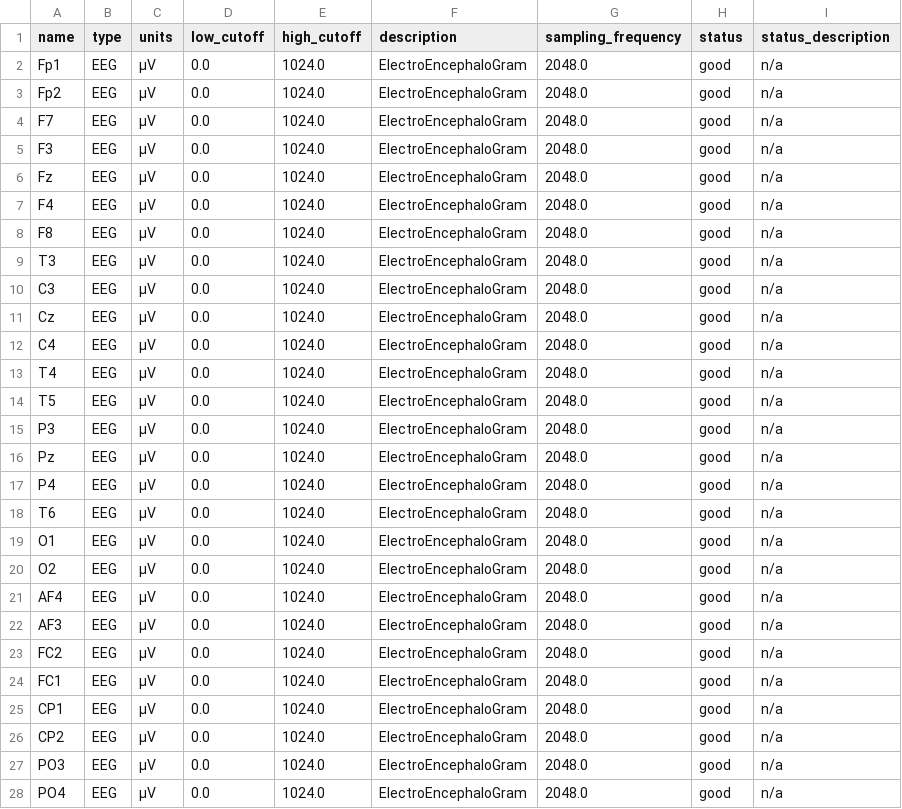
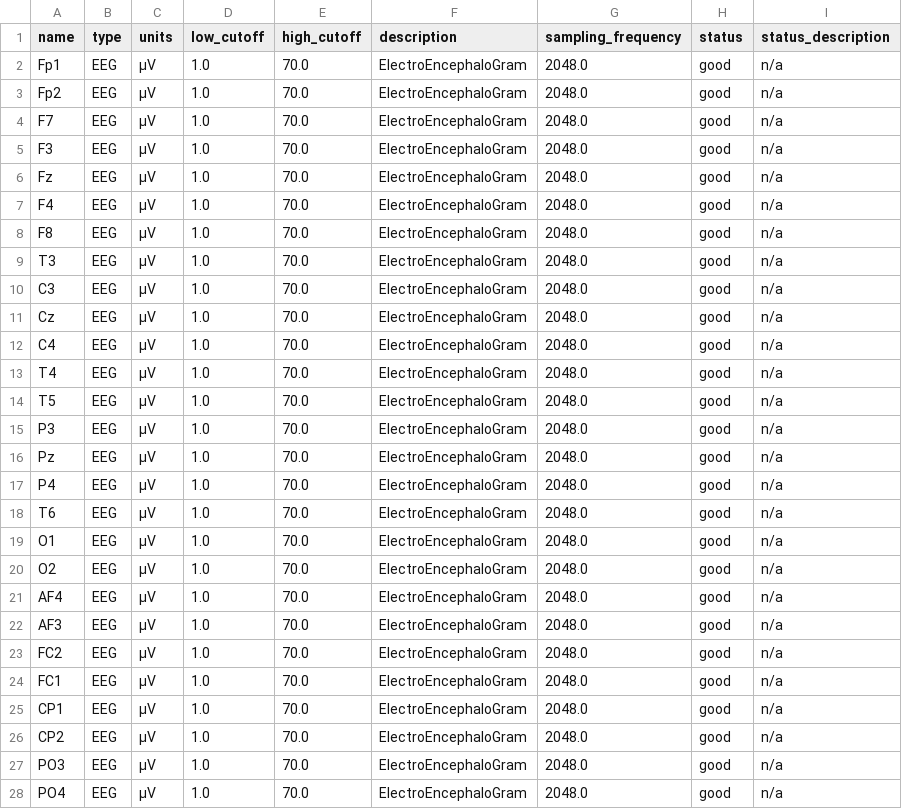
Before and after one commit to H0mire/FACETpy, a TSV file: src/export/sub-subject1/ses-session1/eeg/sub-subject1_ses-session1_task-task1_channels.tsv, drawn as a sheet; only a part is shown; the diff covers the shown part only.

```diff
--- a/src/export/sub-subject1/ses-session1/eeg/sub-subject1_ses-session1_task-task1_channels.tsv
+++ b/src/export/sub-subject1/ses-session1/eeg/sub-subject1_ses-session1_task-task1_channels.tsv
@@ -1,28 +1,28 @@
 name	type	units	low_cutoff	high_cutoff	description	sampling_frequency	status	status_description
-Fp1	EEG	µV	0.0	1024.0	ElectroEncephaloGram	2048.0	good	n/a
-Fp2	EEG	µV	0.0	1024.0	ElectroEncephaloGram	2048.0	good	n/a
-F7	EEG	µV	0.0	1024.0	ElectroEncephaloGram	2048.0	good	n/a
-F3	EEG	µV	0.0	1024.0	ElectroEncephaloGram	2048.0	good	n/a
-Fz	EEG	µV	0.0	1024.0	ElectroEncephaloGram	2048.0	good	n/a
-F4	EEG	µV	0.0	1024.0	ElectroEncephaloGram	2048.0	good	n/a
-F8	EEG	µV	0.0	1024.0	ElectroEncephaloGram	2048.0	good	n/a
-T3	EEG	µV	0.0	1024.0	ElectroEncephaloGram	2048.0	good	n/a
-C3	EEG	µV	0.0	1024.0	ElectroEncephaloGram	2048.0	good	n/a
-Cz	EEG	µV	0.0	1024.0	ElectroEncephaloGram	2048.0	good	n/a
-C4	EEG	µV	0.0	1024.0	ElectroEncephaloGram	2048.0	good	n/a
-T4	EEG	µV	0.0	1024.0	ElectroEncephaloGram	2048.0	good	n/a
-T5	EEG	µV	0.0	1024.0	ElectroEncephaloGram	2048.0	good	n/a
-P3	EEG	µV	0.0	1024.0	ElectroEncephaloGram	2048.0	good	n/a
-Pz	EEG	µV	0.0	1024.0	ElectroEncephaloGram	2048.0	good	n/a
-P4	EEG	µV	0.0	1024.0	ElectroEncephaloGram	2048.0	good	n/a
-T6	EEG	µV	0.0	1024.0	ElectroEncephaloGram	2048.0	good	n/a
-O1	EEG	µV	0.0	1024.0	ElectroEncephaloGram	2048.0	good	n/a
-O2	EEG	µV	0.0	1024.0	ElectroEncephaloGram	2048.0	good	n/a
-AF4	EEG	µV	0.0	1024.0	ElectroEncephaloGram	2048.0	good	n/a
-AF3	EEG	µV	0.0	1024.0	ElectroEncephaloGram	2048.0	good	n/a
-FC2	EEG	µV	0.0	1024.0	ElectroEncephaloGram	2048.0	good	n/a
-FC1	EEG	µV	0.0	1024.0	ElectroEncephaloGram	2048.0	good	n/a
-CP1	EEG	µV	0.0	1024.0	ElectroEncephaloGram	2048.0	good	n/a
-CP2	EEG	µV	0.0	1024.0	ElectroEncephaloGram	2048.0	good	n/a
-PO3	EEG	µV	0.0	1024.0	ElectroEncephaloGram	2048.0	good	n/a
-PO4	EEG	µV	0.0	1024.0	ElectroEncephaloGram	2048.0	good	n/a
+Fp1	EEG	µV	1.0	70.0	ElectroEncephaloGram	2048.0	good	n/a
+Fp2	EEG	µV	1.0	70.0	ElectroEncephaloGram	2048.0	good	n/a
+F7	EEG	µV	1.0	70.0	ElectroEncephaloGram	2048.0	good	n/a
+F3	EEG	µV	1.0	70.0	ElectroEncephaloGram	2048.0	good	n/a
+Fz	EEG	µV	1.0	70.0	ElectroEncephaloGram	2048.0	good	n/a
+F4	EEG	µV	1.0	70.0	ElectroEncephaloGram	2048.0	good	n/a
+F8	EEG	µV	1.0	70.0	ElectroEncephaloGram	2048.0	good	n/a
+T3	EEG	µV	1.0	70.0	ElectroEncephaloGram	2048.0	good	n/a
+C3	EEG	µV	1.0	70.0	ElectroEncephaloGram	2048.0	good	n/a
+Cz	EEG	µV	1.0	70.0	ElectroEncephaloGram	2048.0	good	n/a
+C4	EEG	µV	1.0	70.0	ElectroEncephaloGram	2048.0	good	n/a
+T4	EEG	µV	1.0	70.0	ElectroEncephaloGram	2048.0	good	n/a
+T5	EEG	µV	1.0	70.0	ElectroEncephaloGram	2048.0	good	n/a
+P3	EEG	µV	1.0	70.0	ElectroEncephaloGram	2048.0	good	n/a
+Pz	EEG	µV	1.0	70.0	ElectroEncephaloGram	2048.0	good	n/a
+P4	EEG	µV	1.0	70.0	ElectroEncephaloGram	2048.0	good	n/a
+T6	EEG	µV	1.0	70.0	ElectroEncephaloGram	2048.0	good	n/a
+O1	EEG	µV	1.0	70.0	ElectroEncephaloGram	2048.0	good	n/a
+O2	EEG	µV	1.0	70.0	ElectroEncephaloGram	2048.0	good	n/a
+AF4	EEG	µV	1.0	70.0	ElectroEncephaloGram	2048.0	good	n/a
+AF3	EEG	µV	1.0	70.0	ElectroEncephaloGram	2048.0	good	n/a
+FC2	EEG	µV	1.0	70.0	ElectroEncephaloGram	2048.0	good	n/a
+FC1	EEG	µV	1.0	70.0	ElectroEncephaloGram	2048.0	good	n/a
+CP1	EEG	µV	1.0	70.0	ElectroEncephaloGram	2048.0	good	n/a
+CP2	EEG	µV	1.0	70.0	ElectroEncephaloGram	2048.0	good	n/a
+PO3	EEG	µV	1.0	70.0	ElectroEncephaloGram	2048.0	good	n/a
+PO4	EEG	µV	1.0	70.0	ElectroEncephaloGram	2048.0	good	n/a
```
Also changed, not shown: 10 edited cells elsewhere in this file, 18 other files.
